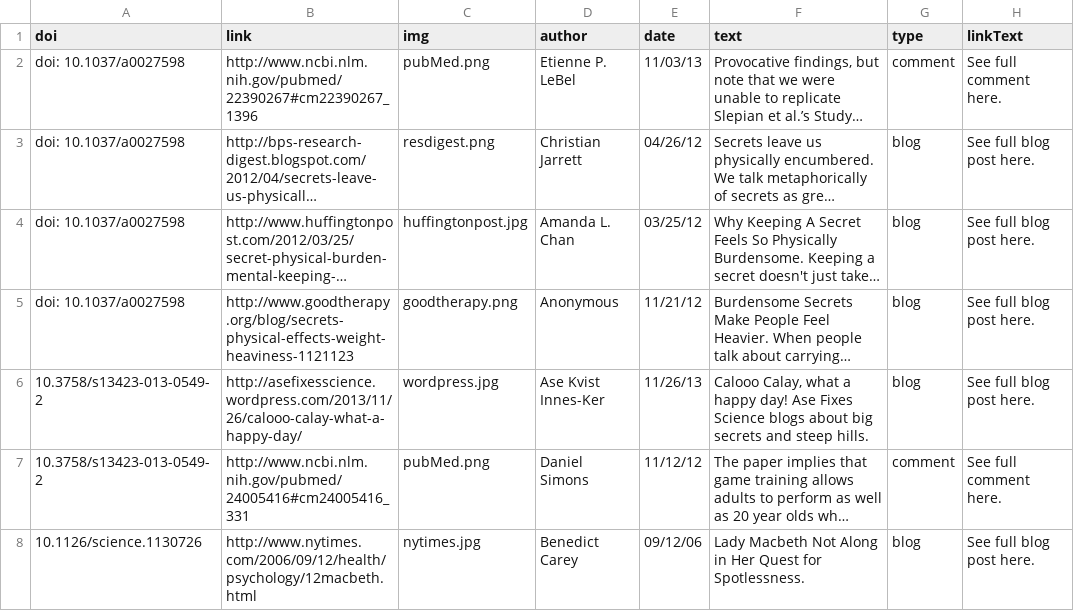
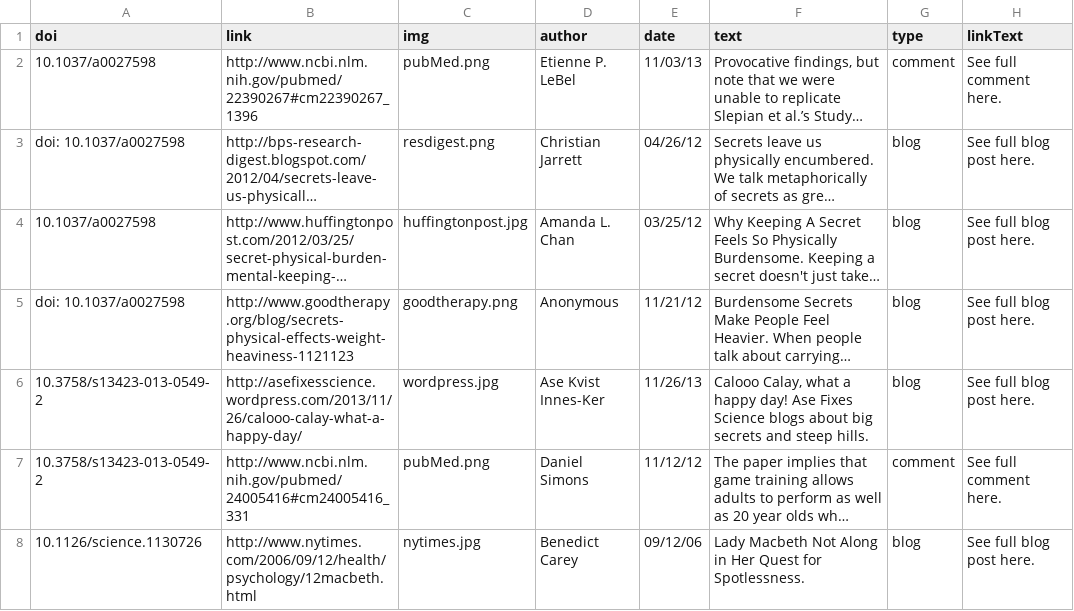
Before and after one commit to eplebel/science-commons, a CSV file: comments.csv, drawn as a sheet; only a part is shown; long unchanged cells end in …; the diff names each change by its address in the sheet, - before the commit and + after, or states it on an @@ line.

```diff
--- a/comments.csv
+++ b/comments.csv
-A2 (doi): doi: 10.1037/a0027598
+A2 (doi): 10.1037/a0027598
-A4 (doi): doi: 10.1037/a0027598
+A4 (doi): 10.1037/a0027598
```
Also changed, not shown: articles.csv, stats.csv, 6 other files.
